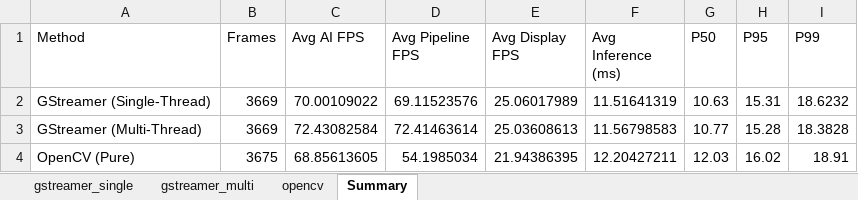
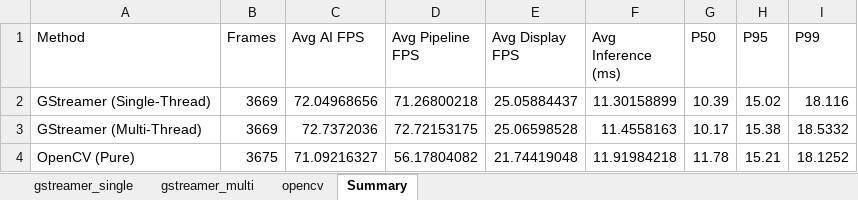
Before and after one commit to phucngongac2901/project_object_detection_benchmark, an Excel workbook: benchmark_logs/benchmark_results.xlsx, sheet Summary, drawn as a sheet; values as stored, in another font and other column widths than the file's, no borders; the diff names each change by its address in the sheet, - before the commit and + after, or states it on an @@ line.

```diff
--- a/benchmark_logs/benchmark_results.xlsx (sheet Summary)
+++ b/benchmark_logs/benchmark_results.xlsx (sheet Summary)
-C2 (Avg AI FPS): 70.00109022
+C2 (Avg AI FPS): 72.04968656
-D2 (Avg Pipeline FPS): 69.11523576
+D2 (Avg Pipeline FPS): 71.26800218
-E2 (Avg Display FPS): 25.06017989
+E2 (Avg Display FPS): 25.05884437
-F2 (Avg Inference (ms)): 11.51641319
+F2 (Avg Inference (ms)): 11.30158899
-G2 (P50): 10.63
+G2 (P50): 10.39
-H2 (P95): 15.31
+H2 (P95): 15.02
-I2 (P99): 18.6232
+I2 (P99): 18.116
-C3 (Avg AI FPS): 72.43082584
+C3 (Avg AI FPS): 72.7372036
-D3 (Avg Pipeline FPS): 72.41463614
+D3 (Avg Pipeline FPS): 72.72153175
-E3 (Avg Display FPS): 25.03608613
+E3 (Avg Display FPS): 25.06598528
-F3 (Avg Inference (ms)): 11.56798583
+F3 (Avg Inference (ms)): 11.4558163
-G3 (P50): 10.77
+G3 (P50): 10.17
-H3 (P95): 15.28
+H3 (P95): 15.38
-I3 (P99): 18.3828
+I3 (P99): 18.5332
-C4 (Avg AI FPS): 68.85613605
+C4 (Avg AI FPS): 71.09216327
-D4 (Avg Pipeline FPS): 54.1985034
+D4 (Avg Pipeline FPS): 56.17804082
-E4 (Avg Display FPS): 21.94386395
+E4 (Avg Display FPS): 21.74419048
-F4 (Avg Inference (ms)): 12.20427211
+F4 (Avg Inference (ms)): 11.91984218
-G4 (P50): 12.03
+G4 (P50): 11.78
-H4 (P95): 16.02
+H4 (P95): 15.21
-I4 (P99): 18.91
+I4 (P99): 18.1252
```
Also changed, not shown: sheet gstreamer_multi, sheet opencv, sheet gstreamer_single, 28 other files.
